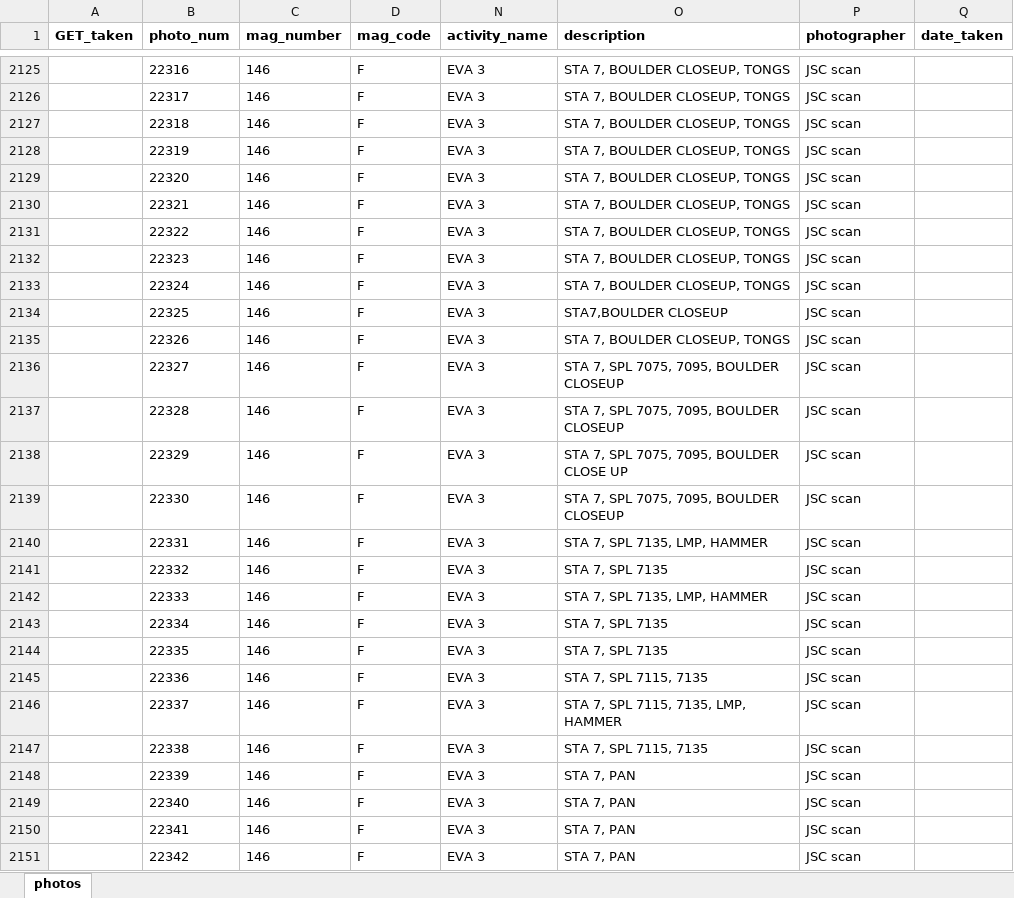
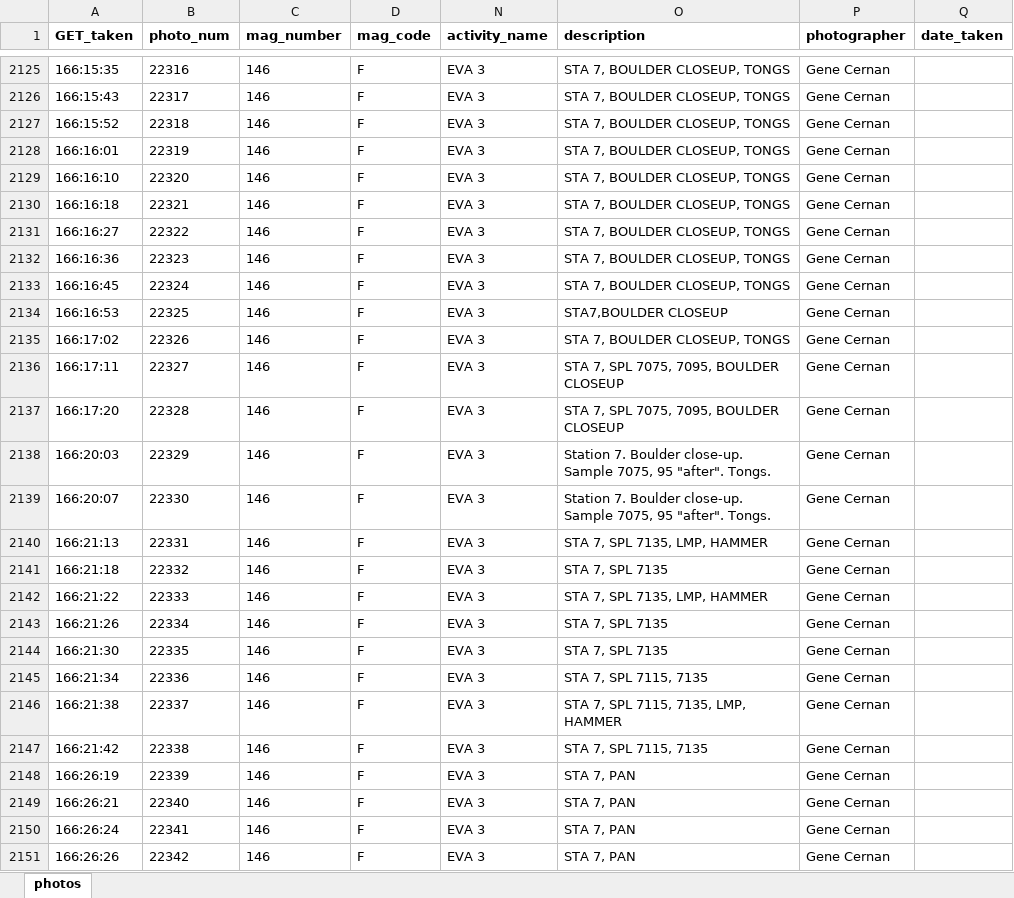
Before and after one commit to bfeist/ApolloInRealTime, an Excel workbook: MISSION_DATA/photos.xlsx, sheet photos, drawn as a sheet; only a part is shown, gaps mark what is left out; values as stored, in another font and other column widths than the file's, no borders; the diff covers the shown part only; the diff names each change by its address in the sheet, - before the commit and + after, or states it on an @@ line.

Commit message:
Indexed photos up to 22468. Moved jettison film to correct position in premere. Moved undocking film to correct position. Rerendering 186:40 and 106:40.

```diff
--- a/MISSION_DATA/photos.xlsx (sheet photos)
+++ b/MISSION_DATA/photos.xlsx (sheet photos)
-A2125 (GET_taken): (empty)
+A2125 (GET_taken): 166:15:35
-P2125:P2151 (photographer): JSC scan
+P2125:P2151 (photographer): Gene Cernan
-A2126 (GET_taken): (empty)
+A2126 (GET_taken): 166:15:43
-A2127 (GET_taken): (empty)
+A2127 (GET_taken): 166:15:52
-A2128 (GET_taken): (empty)
+A2128 (GET_taken): 166:16:01
-A2129 (GET_taken): (empty)
+A2129 (GET_taken): 166:16:10
-A2130 (GET_taken): (empty)
+A2130 (GET_taken): 166:16:18
-A2131 (GET_taken): (empty)
+A2131 (GET_taken): 166:16:27
-A2132 (GET_taken): (empty)
+A2132 (GET_taken): 166:16:36
-A2133 (GET_taken): (empty)
+A2133 (GET_taken): 166:16:45
-A2134 (GET_taken): (empty)
+A2134 (GET_taken): 166:16:53
-A2135 (GET_taken): (empty)
+A2135 (GET_taken): 166:17:02
-A2136 (GET_taken): (empty)
+A2136 (GET_taken): 166:17:11
-A2137 (GET_taken): (empty)
+A2137 (GET_taken): 166:17:20
-A2138 (GET_taken): (empty)
+A2138 (GET_taken): 166:20:03
-O2138 (description): STA 7, SPL 7075, 7095, BOULDER CLOSE UP
+O2138 (description): Station 7. Boulder close-up. Sample 7075, 95 "after". Tongs.
-A2139 (GET_taken): (empty)
+A2139 (GET_taken): 166:20:07
-O2139 (description): STA 7, SPL 7075, 7095, BOULDER CLOSEUP
+O2139 (description): Station 7. Boulder close-up. Sample 7075, 95 "after". Tongs.
-A2140 (GET_taken): (empty)
+A2140 (GET_taken): 166:21:13
-A2141 (GET_taken): (empty)
+A2141 (GET_taken): 166:21:18
-A2142 (GET_taken): (empty)
+A2142 (GET_taken): 166:21:22
-A2143 (GET_taken): (empty)
+A2143 (GET_taken): 166:21:26
-A2144 (GET_taken): (empty)
+A2144 (GET_taken): 166:21:30
-A2145 (GET_taken): (empty)
+A2145 (GET_taken): 166:21:34
-A2146 (GET_taken): (empty)
+A2146 (GET_taken): 166:21:38
-A2147 (GET_taken): (empty)
+A2147 (GET_taken): 166:21:42
-A2148 (GET_taken): (empty)
+A2148 (GET_taken): 166:26:19
-A2149 (GET_taken): (empty)
+A2149 (GET_taken): 166:26:21
-A2150 (GET_taken): (empty)
+A2150 (GET_taken): 166:26:24
-A2151 (GET_taken): (empty)
+A2151 (GET_taken): 166:26:26
```
Also changed, not shown: 305 edited cells elsewhere in this sheet, 7 other files.
